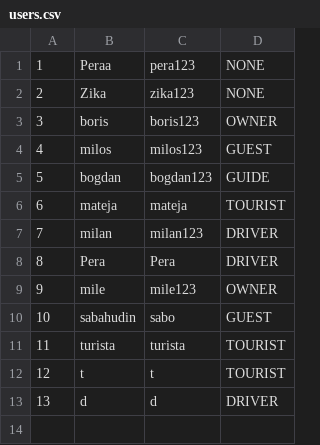
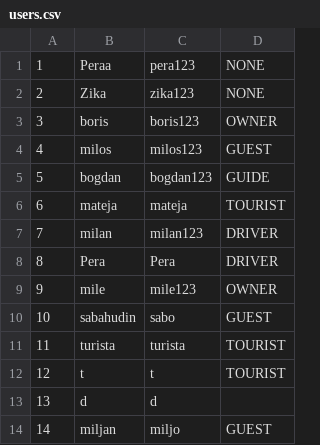
Before and after one commit to matejaaj/Booking, a CSV file: Resources/Data/users.csv, drawn as a sheet.

```diff
--- a/Resources/Data/users.csv
+++ b/Resources/Data/users.csv
@@ -12,2 +12,3 @@
 12|t|t|TOURIST
-13|d|d|DRIVER
+13|d|d|
+14|miljan|miljo|GUEST
```
Also changed, not shown: 7 other files.
